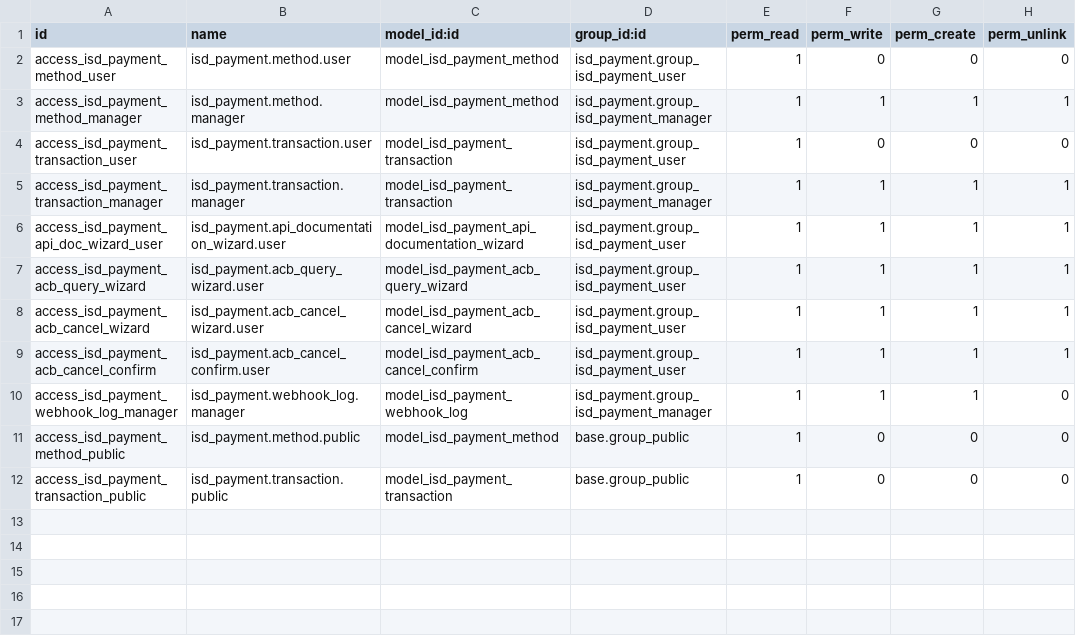
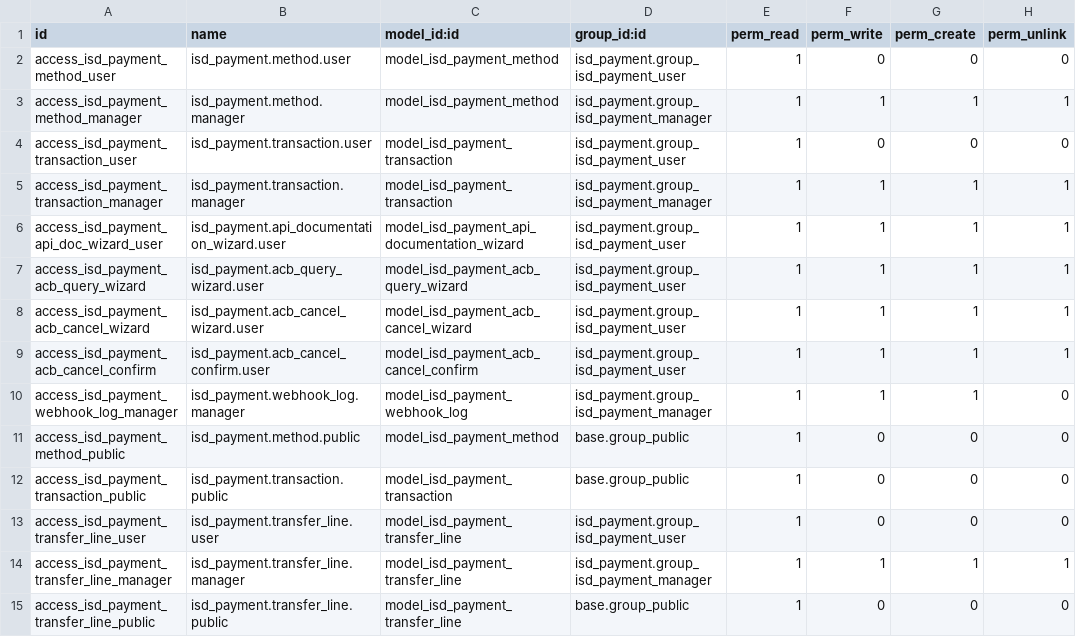
Before and after one commit to IntelliSync-data/isd_payment, a CSV file: security/ir.model.access.csv, drawn as a sheet.

```diff
--- a/security/ir.model.access.csv
+++ b/security/ir.model.access.csv
@@ -12 +12,4 @@ access_isd_payment_method_public,isd_payment.method.public,model_isd_payment_met
 access_isd_payment_transaction_public,isd_payment.transaction.public,model_isd_payment_transaction,base.group_public,1,0,0,0
+access_isd_payment_transfer_line_user,isd_payment.transfer_line.user,model_isd_payment_transfer_line,isd_payment.group_isd_payment_user,1,0,0,0
+access_isd_payment_transfer_line_manager,isd_payment.transfer_line.manager,model_isd_payment_transfer_line,isd_payment.group_isd_payment_manager,1,1,1,1
+access_isd_payment_transfer_line_public,isd_payment.transfer_line.public,model_isd_payment_transfer_line,base.group_public,1,0,0,0
```
Also changed, not shown: 7 other files.
